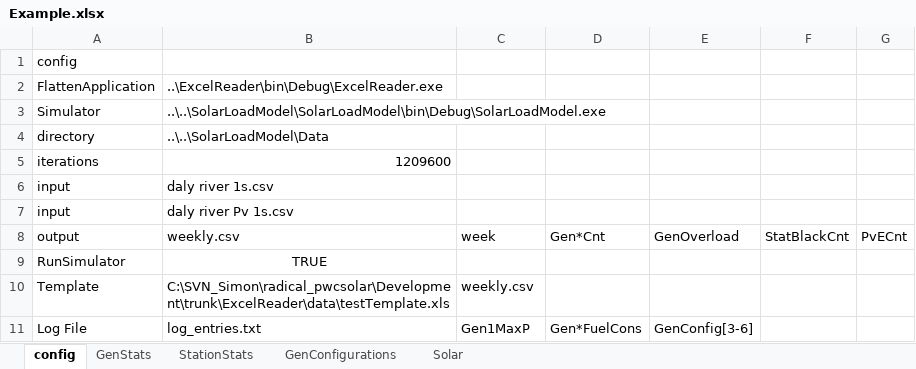
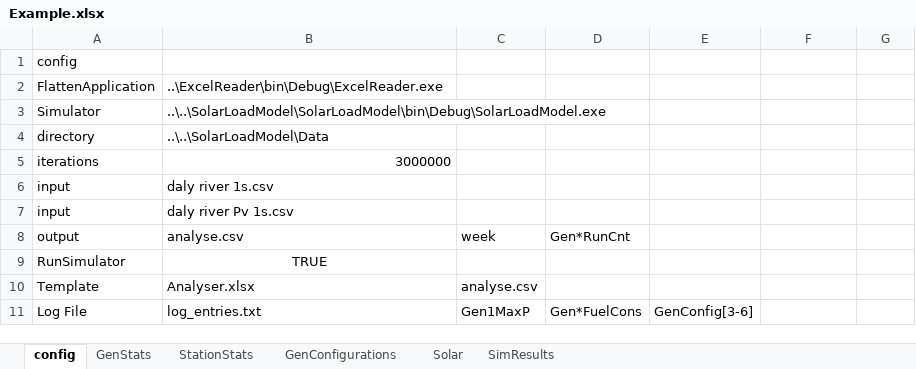
Before and after one commit to thinkOfaNumber/Asim, an Excel workbook: ExcelReader/data/Example.xlsx, sheet config, drawn as a sheet; values as stored, in another font and other column widths than the file's, no borders; removed rows and columns are numbered as before the commit, all else as after; the diff names each change by its address in the sheet, - before the commit and + after, or states it on an @@ line.

Commit message:
added percent complete progress chart to SimResults and status bar; tidied simulator percent complete output.

```diff
--- a/ExcelReader/data/Example.xlsx (sheet config)
+++ b/ExcelReader/data/Example.xlsx (sheet config)
+sheet tab: SimResults
-B5: 1209600
+B5: 3000000
-row 8: output | weekly.csv | week | Gen*Cnt | GenOverload | StatBlackCnt | PvECnt
+row 8: output | analyse.csv | week | Gen*RunCnt
-row 10: Template | C:\SVN_Simon\radical_pwcsolar\Development\trunk\ExcelReader\data\testTemplate.xls | weekly.csv
+row 10: Template | Analyser.xlsx | analyse.csv
```
Also changed, not shown: charts or pictures, 3 other files.
